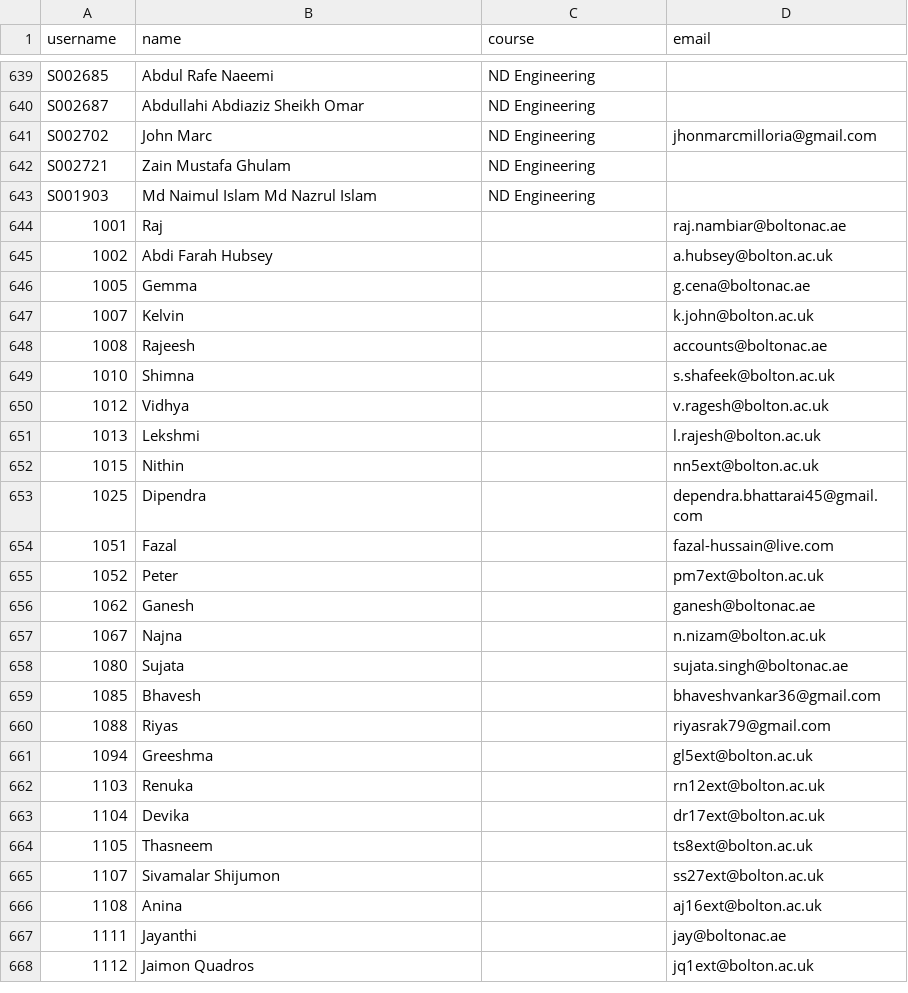
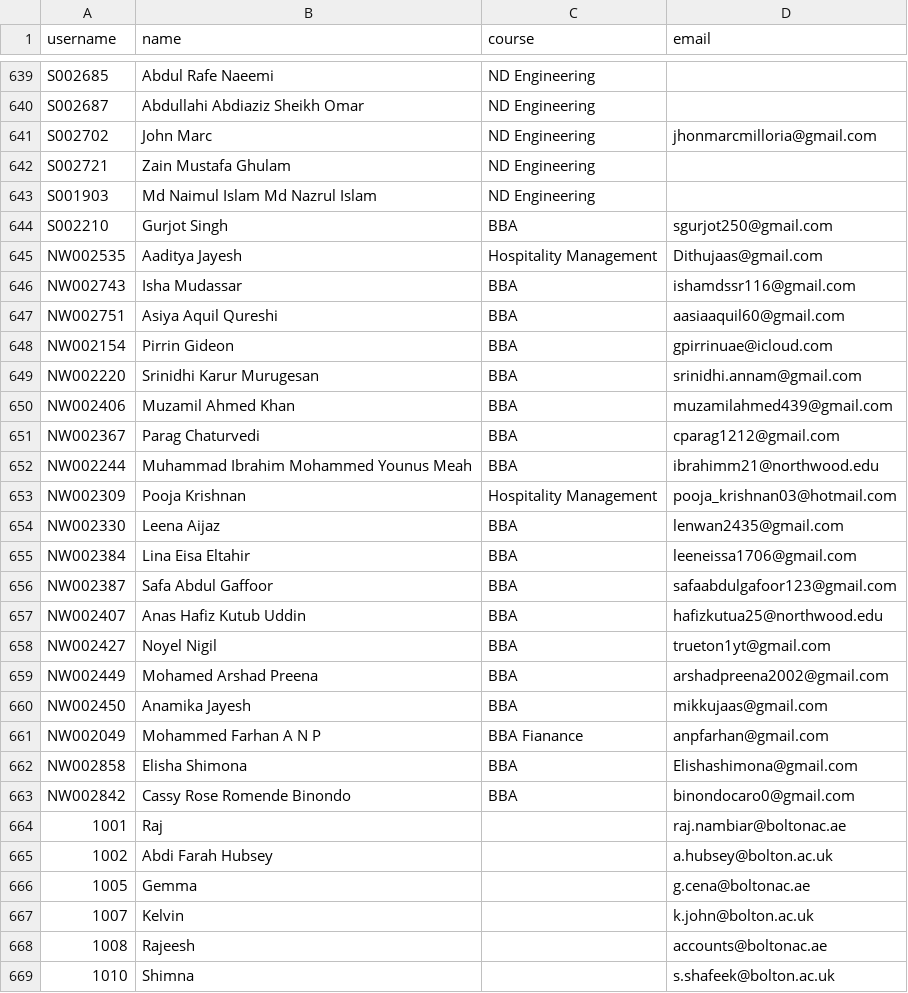
Before and after one commit to lemoninabag/winc-elections, a CSV file: student_data.csv, drawn as a sheet; only a part is shown, gaps mark what is left out; the shorter side is filled out with more unchanged rows.

Commit message:
Update student_data.csv

```diff
--- a/student_data.csv
+++ b/student_data.csv
@@ -681,2 +681,22 @@ S002721,Zain Mustafa Ghulam,ND Engineering,
 S001903,Md Naimul Islam Md Nazrul Islam,ND Engineering,
+S002210,Gurjot Singh,BBA,sgurjot250@gmail.com
+NW002535,Aaditya Jayesh,Hospitality Management,Dithujaas@gmail.com
+NW002743,Isha Mudassar,BBA,ishamdssr116@gmail.com
+NW002751,Asiya Aquil Qureshi,BBA,aasiaaquil60@gmail.com
+NW002154,Pirrin Gideon,BBA,gpirrinuae@icloud.com
+NW002220,Srinidhi Karur Murugesan,BBA,srinidhi.annam@gmail.com
+NW002406,Muzamil Ahmed Khan,BBA,muzamilahmed439@gmail.com
+NW002367,Parag Chaturvedi,BBA,cparag1212@gmail.com
+NW002244,Muhammad Ibrahim Mohammed Younus Meah,BBA,ibrahimm21@northwood.edu
+NW002309,Pooja Krishnan,Hospitality Management,pooja_krishnan03@hotmail.com
+NW002330,Leena Aijaz,BBA,lenwan2435@gmail.com
+NW002384,Lina Eisa Eltahir,BBA,leeneissa1706@gmail.com
+NW002387,Safa Abdul Gaffoor,BBA,safaabdulgafoor123@gmail.com
+NW002407,Anas Hafiz Kutub Uddin,BBA,hafizkutua25@northwood.edu
+NW002427,Noyel Nigil,BBA,trueton1yt@gmail.com
+NW002449,Mohamed Arshad Preena,BBA,arshadpreena2002@gmail.com
+NW002450,Anamika Jayesh,BBA,mikkujaas@gmail.com
+NW002049,Mohammed Farhan A N P,BBA Fianance,anpfarhan@gmail.com
+NW002858,Elisha Shimona,BBA,Elishashimona@gmail.com
+NW002842,Cassy Rose Romende Binondo,BBA,binondocaro0@gmail.com
 1001,Raj,,raj.nambiar@boltonac.ae
```
